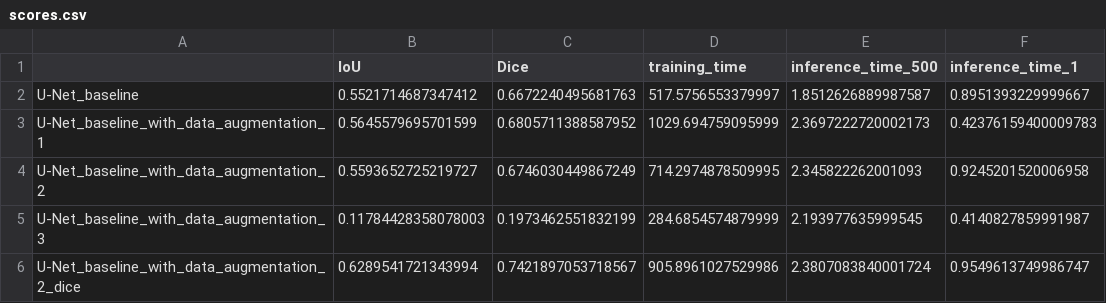
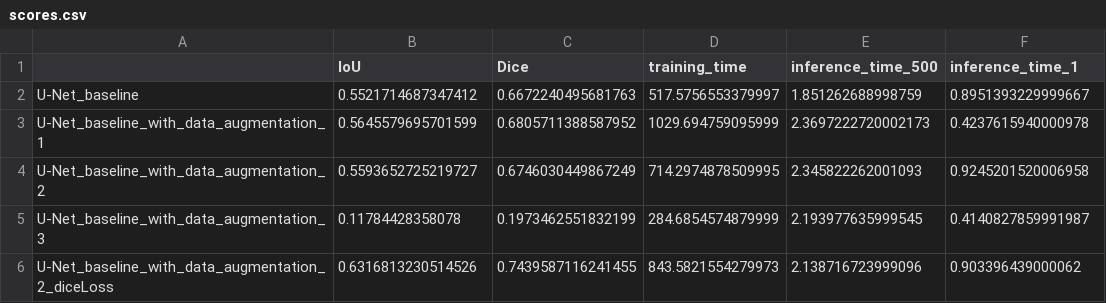
Before and after one commit to Valkea/OC_AI_08, a CSV file: logs/scores.csv, drawn as a sheet.

Commit message:
refactor: use the true DiceLoss function... (I selected the wrone one)

```diff
--- a/logs/scores.csv
+++ b/logs/scores.csv
@@ -1,6 +1,6 @@
 ,IoU,Dice,training_time,inference_time_500,inference_time_1
-U-Net_baseline,0.5521714687347412,0.6672240495681763,517.5756553379997,1.8512626889987587,0.8951393229999667
-U-Net_baseline_with_data_augmentation_1,0.5645579695701599,0.6805711388587952,1029.694759095999,2.3697222720002173,0.42376159400009783
+U-Net_baseline,0.5521714687347412,0.6672240495681763,517.5756553379997,1.851262688998759,0.8951393229999667
+U-Net_baseline_with_data_augmentation_1,0.5645579695701599,0.6805711388587952,1029.694759095999,2.3697222720002173,0.4237615940000978
 U-Net_baseline_with_data_augmentation_2,0.5593652725219727,0.6746030449867249,714.2974878509995,2.345822262001093,0.9245201520006958
-U-Net_baseline_with_data_augmentation_3,0.11784428358078003,0.1973462551832199,284.6854574879999,2.193977635999545,0.4140827859991987
-U-Net_baseline_with_data_augmentation_2_dice,0.6289541721343994,0.7421897053718567,905.8961027529986,2.3807083840001724,0.9549613749986747
+U-Net_baseline_with_data_augmentation_3,0.11784428358078,0.1973462551832199,284.6854574879999,2.193977635999545,0.4140827859991987
+U-Net_baseline_with_data_augmentation_2_diceLoss,0.6316813230514526,0.7439587116241455,843.5821554279973,2.138716723999096,0.903396439000062
```
Also changed, not shown: 5 other files.
